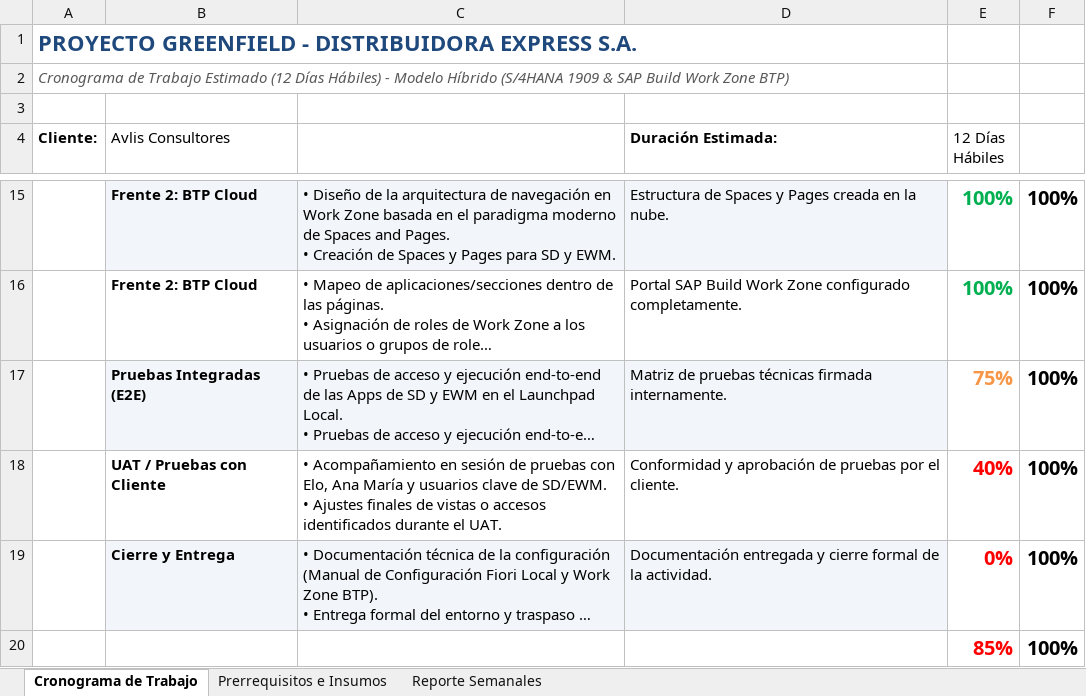
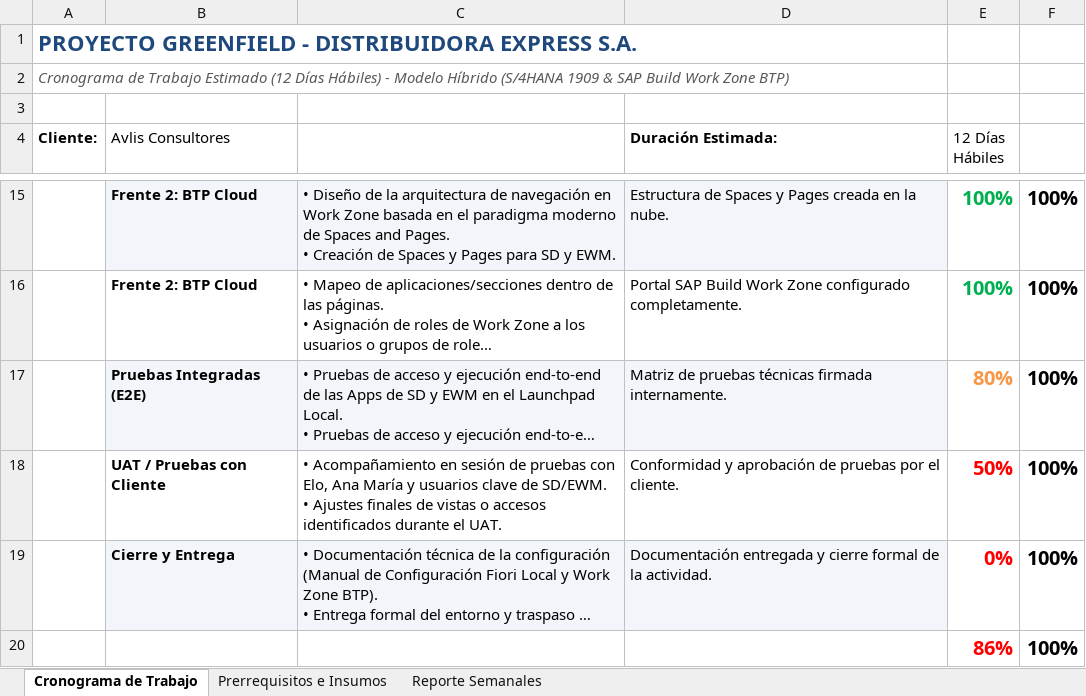
Before and after one commit to fuentescra1002-png/Prueba-Greenfield, an Excel workbook: Cronograma_Trabajo_Proyecto_Greenfield_12Dias.xlsx, sheet Cronograma de Trabajo, drawn as a sheet; only a part is shown, gaps mark what is left out; long unchanged cells end in …; values as stored, in another font and other column widths than the file's, no borders; charts and pictures not drawn; the diff names each change by its address in the sheet, - before the commit and + after, or states it on an @@ line.

```diff
--- a/Cronograma_Trabajo_Proyecto_Greenfield_12Dias.xlsx (sheet Cronograma de Trabajo)
+++ b/Cronograma_Trabajo_Proyecto_Greenfield_12Dias.xlsx (sheet Cronograma de Trabajo)
-E17 (12 Días Hábiles): 75%
+E17 (12 Días Hábiles): 80%
-E18 (12 Días Hábiles): 40%
+E18 (12 Días Hábiles): 50%
-E20 (12 Días Hábiles): 85%
+E20 (12 Días Hábiles): 86%
```
Also changed, not shown: sheet Reporte Semanales, charts or pictures, 18 other files.
